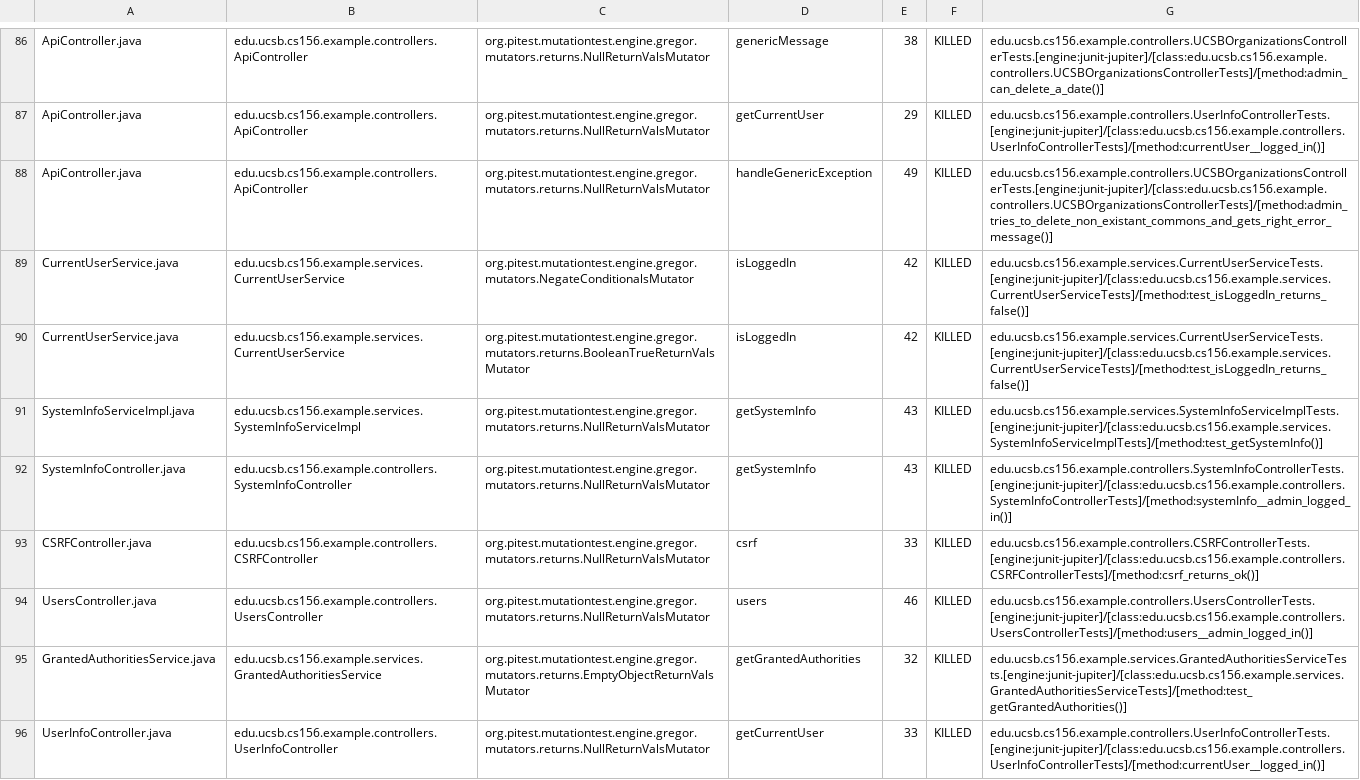
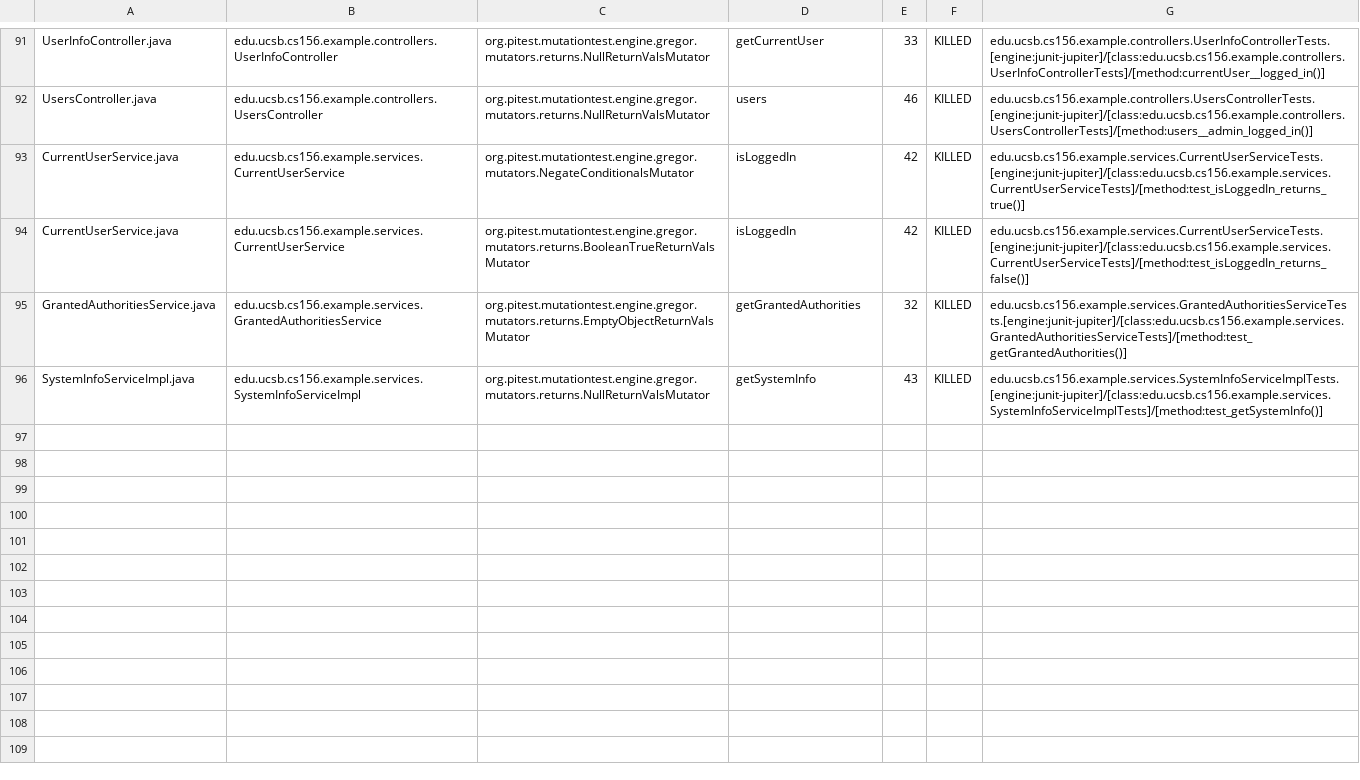
Before and after one commit to ucsb-cs156-s24/team03-s24-5pm-3, a CSV file: prs/74/pitest/mutations.csv, drawn as a sheet; only a part is shown, gaps mark what is left out; removed rows and columns are numbered as before the commit, all else as after; the diff covers the shown part only; the diff names each change by its address in the sheet, - before the commit and + after, or states it on an @@ line.

Commit message:
Deploying to gh-pages from @ ucsb-cs156-s24/team03-s24-5pm-3@29b82563da86f895a7021687b559b048634c58fa 🚀

```diff
--- a/prs/74/pitest/mutations.csv
+++ b/prs/74/pitest/mutations.csv
-A91: ApiController.java
+A91: UserInfoController.java
-B91: edu.ucsb.cs156.example.controllers.ApiController
+B91: edu.ucsb.cs156.example.controllers.UserInfoController
-D91: genericMessage
+D91: getCurrentUser
-E91: 38
+E91: 33
-G91: edu.ucsb.cs156.example.controllers.UCSBOrganizationsControllerTests.[engine:junit-jupiter]/[class:edu.ucsb.cs156.example.controllers.UCSBOrganizationsControllerTests]/[method:admin_can_delete_a_date()]
+G91: edu.ucsb.cs156.example.controllers.UserInfoControllerTests.[engine:junit-jupiter]/[class:edu.ucsb.cs156.example.controllers.UserInfoControllerTests]/[method:currentUser__logged_in()]
@@ row 87 moved to row 2: ApiController.java @@
-A92: ApiController.java
+A92: UsersController.java
-B92: edu.ucsb.cs156.example.controllers.ApiController
+B92: edu.ucsb.cs156.example.controllers.UsersController
-D92: handleGenericException
+D92: users
-E92: 49
+E92: 46
-G92: edu.ucsb.cs156.example.controllers.UCSBOrganizationsControllerTests.[engine:junit-jupiter]/[class:edu.ucsb.cs156.example.controllers.UCSBOrganizationsControllerTests]/[method:admin_tries_to_delete_non_existant_commons_and_gets_right_error_message()]
+G92: edu.ucsb.cs156.example.controllers.UsersControllerTests.[engine:junit-jupiter]/[class:edu.ucsb.cs156.example.controllers.UsersControllerTests]/[method:users__admin_logged_in()]
-G93: edu.ucsb.cs156.example.services.CurrentUserServiceTests.[engine:junit-jupiter]/[class:edu.ucsb.cs156.example.services.CurrentUserServiceTests]/[method:test_isLoggedIn_returns_false()]
+G93: edu.ucsb.cs156.example.services.CurrentUserServiceTests.[engine:junit-jupiter]/[class:edu.ucsb.cs156.example.services.CurrentUserServiceTests]/[method:test_isLoggedIn_returns_true()]
@@ row 92 moved to row 37: SystemInfoController.java @@
@@ row 93 moved to row 23: CSRFController.java @@
-row 94: UsersController.java | edu.ucsb.cs156.example.controllers.UsersController | org.pitest.mutationtest.engine.gregor.mutators.returns.NullReturnValsMutator | users | 46 | KILLED | edu.ucsb.cs156.example.controllers.UsersControllerTests.[engine:junit-jupiter]/[class:edu.ucsb.cs156.example.controllers.UsersControllerTests]/[method:users__admin_logged_in()]
-row 96: UserInfoController.java | edu.ucsb.cs156.example.controllers.UserInfoController | org.pitest.mutationtest.engine.gregor.mutators.returns.NullReturnValsMutator | getCurrentUser | 33 | KILLED | edu.ucsb.cs156.example.controllers.UserInfoControllerTests.[engine:junit-jupiter]/[class:edu.ucsb.cs156.example.controllers.UserInfoControllerTests]/[method:currentUser__logged_in()]
```
Also changed, not shown: 2 added rows and 47 moved rows elsewhere in this file, 14 other files.
